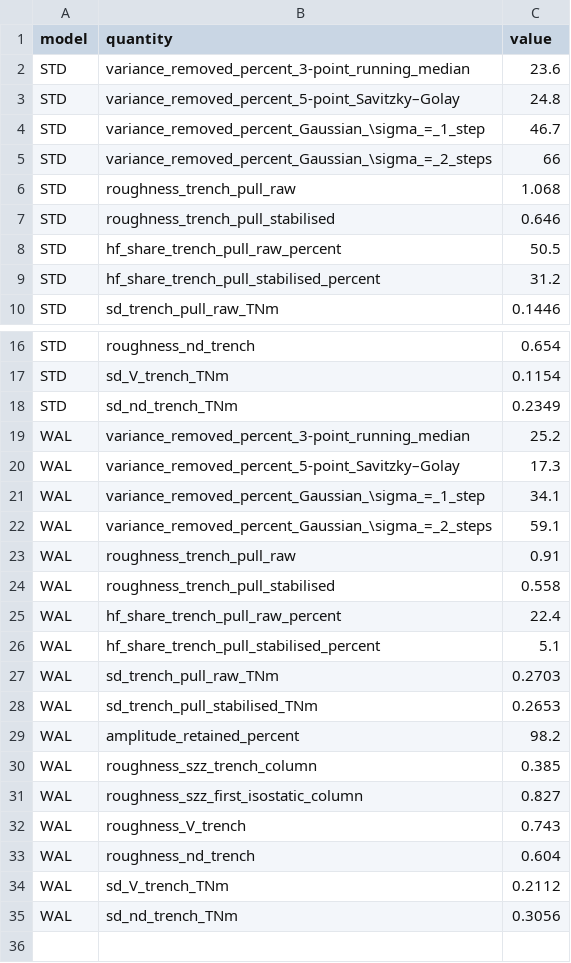
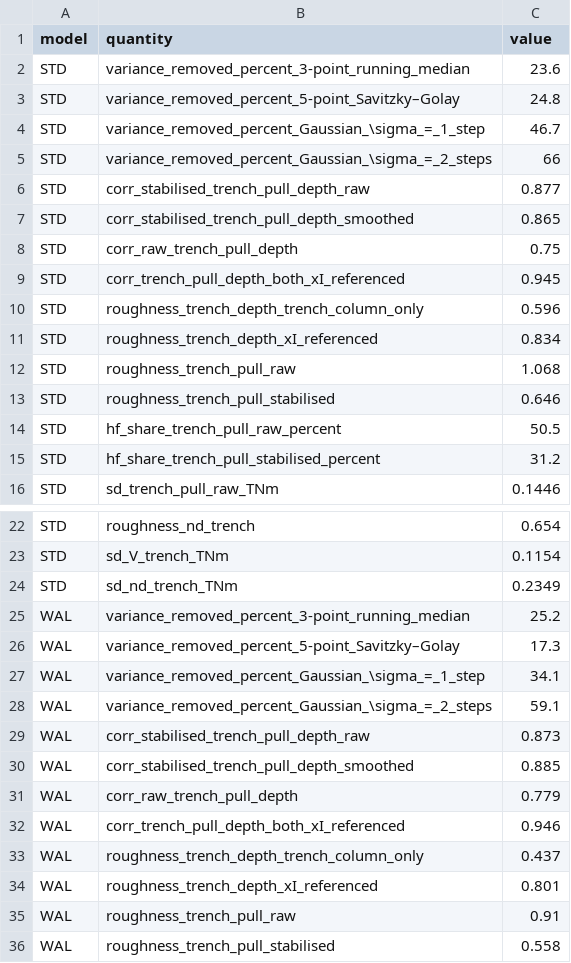
Before and after one commit to dansand/trench_pull_fluidity, a CSV file: tables/diag_trench_pull_smoothing.csv, drawn as a sheet; only a part is shown, gaps mark what is left out; the shorter side is filled out with more unchanged rows; the diff names each change by its address in the sheet, - before the commit and + after, or states it on an @@ line.

Commit message:
diag_trench_pull_smoothing: row 5, stabilised trench pull against trench depth
Trench depth here is the equivalent topography of the TRENCH COLUMN ALONE,
deliberately not the x_I-referenced version, which would share its
reference with the trench pull and inflate the correlation for exactly the
reason this figure exists. Both shown raw and 3-point-median smoothed.

Stabilised trench pull vs that independent depth: r = +0.88 (STD) / +0.87
(WAL) raw, +0.87 / +0.88 smoothed. Unstabilised it is +0.75 / +0.78, so
removing the x_I noise recovers a real relationship rather than creating
one. Both-x_I-referenced gives +0.95, tabulated so the inflation is on
the record.

Also fixes the equiv_topo sign: positive downward, sigma_zz(0)/rho g,
matching the -p_T/rho g form already used in fig_slab_correlations.

```diff
--- a/tables/diag_trench_pull_smoothing.csv
+++ b/tables/diag_trench_pull_smoothing.csv
+row 6: STD | corr_stabilised_trench_pull_depth_raw | 0.877
+row 7: STD | corr_stabilised_trench_pull_depth_smoothed | 0.865
+row 8: STD | corr_raw_trench_pull_depth | 0.75
+row 9: STD | corr_trench_pull_depth_both_xI_referenced | 0.945
+row 10: STD | roughness_trench_depth_trench_column_only | 0.596
+row 11: STD | roughness_trench_depth_xI_referenced | 0.834
+row 29: WAL | corr_stabilised_trench_pull_depth_raw | 0.873
+row 30: WAL | corr_stabilised_trench_pull_depth_smoothed | 0.885
+row 31: WAL | corr_raw_trench_pull_depth | 0.779
+row 32: WAL | corr_trench_pull_depth_both_xI_referenced | 0.946
+row 33: WAL | roughness_trench_depth_trench_column_only | 0.437
+row 34: WAL | roughness_trench_depth_xI_referenced | 0.801
```
Also changed, not shown: 3 other files.
